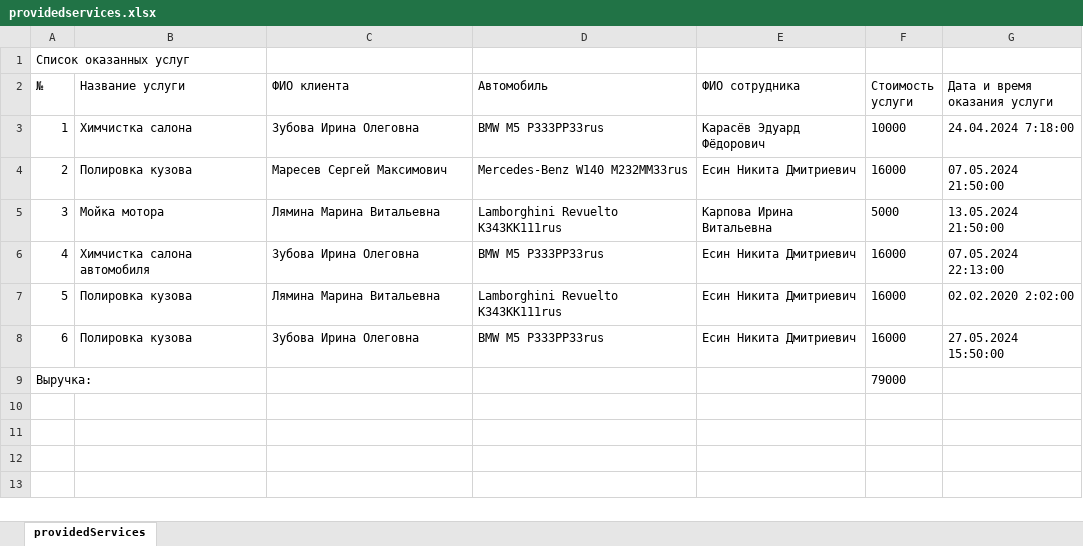
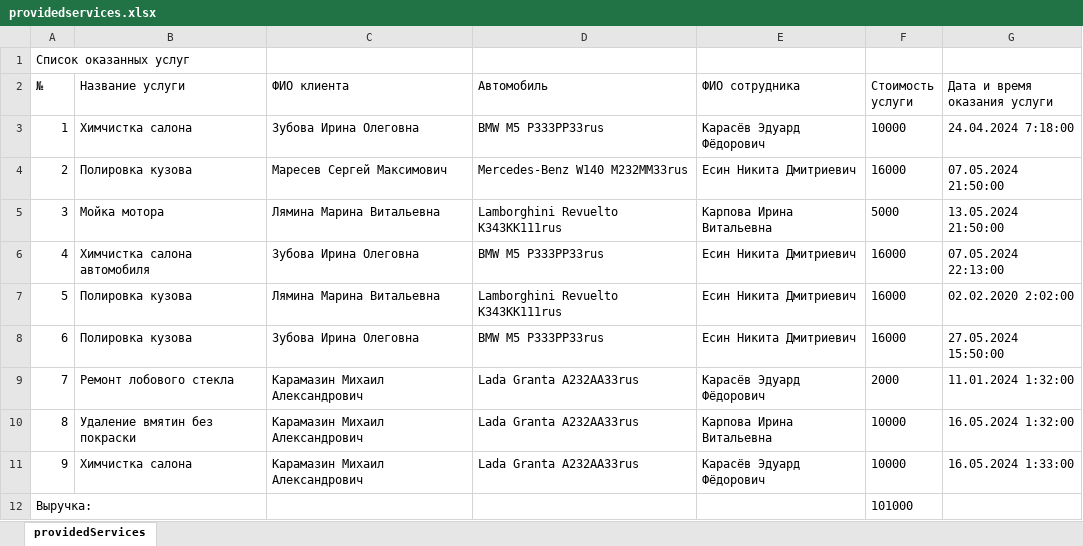
Before and after one commit to Mejioy/DetApp3, an Excel workbook: wwwroot/reports/providedservicesall/providedservices.xlsx, sheet providedServices, drawn as a sheet; values as stored, in another font and other column widths than the file's, no borders; addresses are those after the commit; the diff names each change by its address in the sheet, - before the commit and + after, or states it on an @@ line.

Commit message:
fix report allprovided

```diff
--- a/wwwroot/reports/providedservicesall/providedservices.xlsx (sheet providedServices)
+++ b/wwwroot/reports/providedservicesall/providedservices.xlsx (sheet providedServices)
+row 9: 7 | Ремонт лобового стекла | Карамазин Михаил Александрович | Lada Granta A232AA33rus | Карасёв Эдуард Фёдорович | 2000 | 11.01.2024 1:32:00
+row 10: 8 | Удаление вмятин без покраски | Карамазин Михаил Александрович | Lada Granta A232AA33rus | Карпова Ирина Витальевна | 10000 | 16.05.2024 1:32:00
+row 11: 9 | Химчистка салона | Карамазин Михаил Александрович | Lada Granta A232AA33rus | Карасёв Эдуард Фёдорович | 10000 | 16.05.2024 1:33:00
-F12 (Стоимость услуги): 79000
+F12 (Стоимость услуги): 101000
```
Also changed, not shown: wwwroot/reports/automobilesofclient/carlist.xlsx, wwwroot/reports/providedservicesofauto/providedserviceofauto.xlsx, 2 other files.
